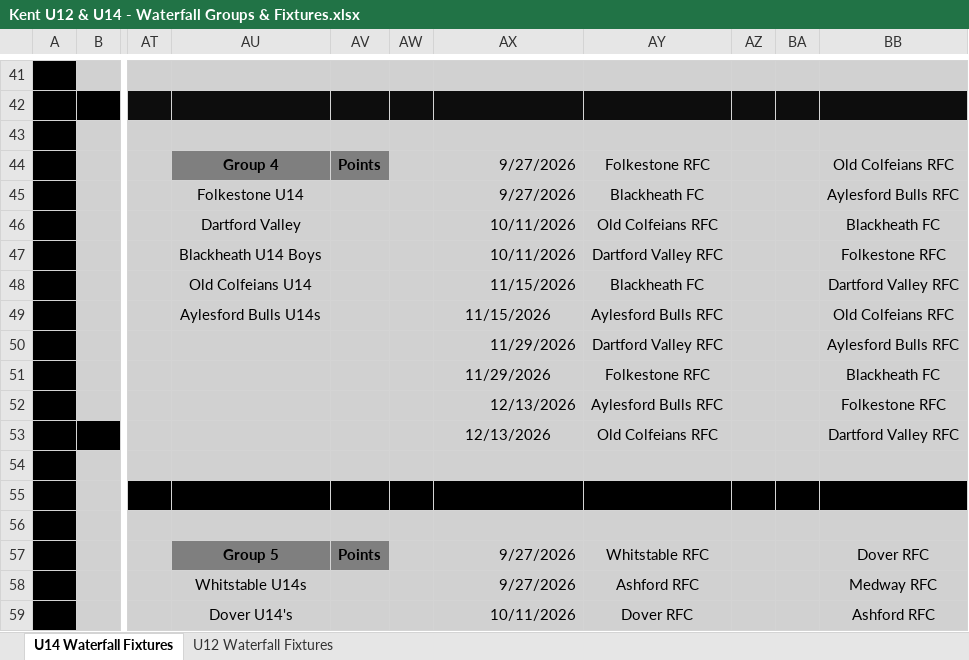
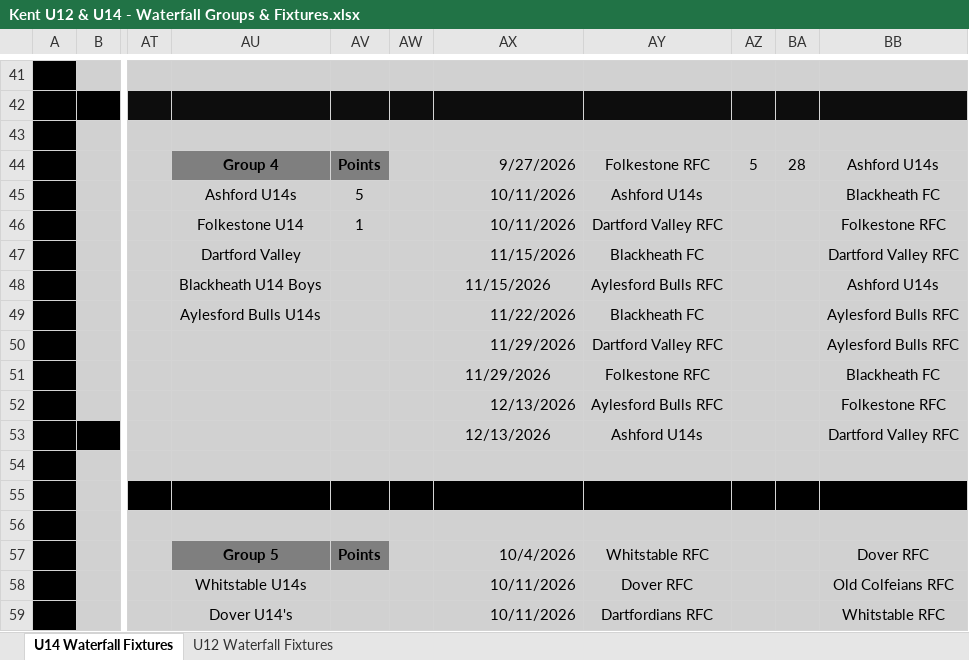
Before and after one commit to mcroker/rugby-u14-plans, an Excel workbook: ref/Kent U12 & U14 - Waterfall Groups & Fixtures.xlsx, sheet U14 Waterfall Fixtures, drawn as a sheet; only a part is shown, gaps mark what is left out; values as stored, in another font and other column widths than the file's, no borders; the diff covers the shown part only; the diff names each change by its address in the sheet, - before the commit and + after, or states it on an @@ line.

Commit message:
Block 2: Week 1 as run on Sun 25 Oct; Thursdays on the 4G, one hour, nothing new; White Round 3 moved to Sun 8 Nov; Sun 15 Nov whole-squad training led by the 1st team; updated waterfall fixtures

```diff
--- a/ref/Kent U12 & U14 - Waterfall Groups & Fixtures.xlsx (sheet U14 Waterfall Fixtures)
+++ b/ref/Kent U12 & U14 - Waterfall Groups & Fixtures.xlsx (sheet U14 Waterfall Fixtures)
-AZ44: (empty)
+AZ44: 5
-BA44: (empty)
+BA44: 28
-BB44: Old Colfeians RFC
+BB44: Ashford U14s
-AU45: Folkestone U14
+AU45: Ashford U14s
-AV45: (empty)
+AV45: 5
-AX45: 9/27/2026
+AX45: 10/11/2026
-AY45: Blackheath FC
+AY45: Ashford U14s
-BB45: Aylesford Bulls RFC
+BB45: Blackheath FC
-AU46: Dartford Valley
+AU46: Folkestone U14
-AV46: (empty)
+AV46: 1
-AY46: Old Colfeians RFC
+AY46: Dartford Valley RFC
-BB46: Blackheath FC
+BB46: Folkestone RFC
-AU47: Blackheath U14 Boys
+AU47: Dartford Valley
-AX47: 10/11/2026
+AX47: 11/15/2026
-AY47: Dartford Valley RFC
+AY47: Blackheath FC
-BB47: Folkestone RFC
+BB47: Dartford Valley RFC
-AU48: Old Colfeians U14
+AU48: Blackheath U14 Boys
-AX48 alignment: right
+AX48 alignment: center
-AY48: Blackheath FC
+AY48: Aylesford Bulls RFC
-BB48: Dartford Valley RFC
+BB48: Ashford U14s
-AX49: 11/15/2026
+AX49: 11/22/2026
-AX49 alignment: center
+AX49 alignment: right
-AY49: Aylesford Bulls RFC
+AY49: Blackheath FC
-BB49: Old Colfeians RFC
+BB49: Aylesford Bulls RFC
-AY53: Old Colfeians RFC
+AY53: Ashford U14s
-AX57: 9/27/2026
+AX57: 10/4/2026
-AX58: 9/27/2026
+AX58: 10/11/2026
-AY58: Ashford RFC
+AY58: Dover RFC
-BB58: Medway RFC
+BB58: Old Colfeians RFC
-AY59: Dover RFC
+AY59: Dartfordians RFC
-BB59: Ashford RFC
+BB59: Whitstable RFC
```
Also changed, not shown: 65 edited cells and cell formats elsewhere in this sheet, sheet U12 Waterfall Fixtures, 2 other files.
